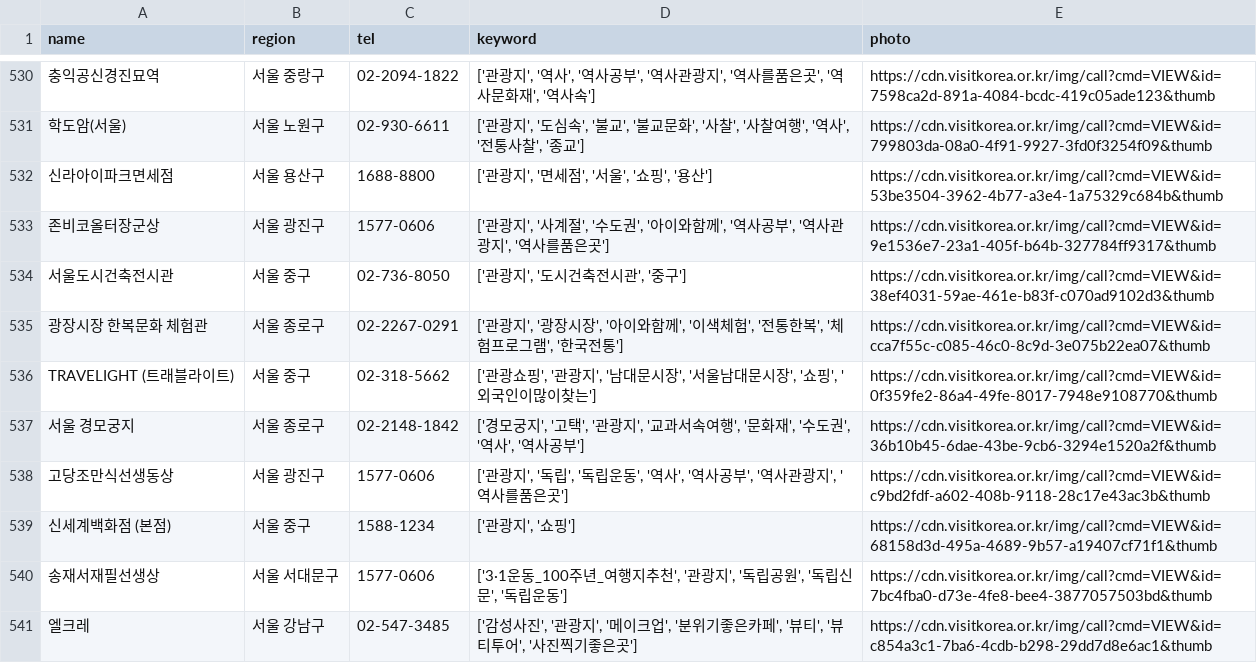
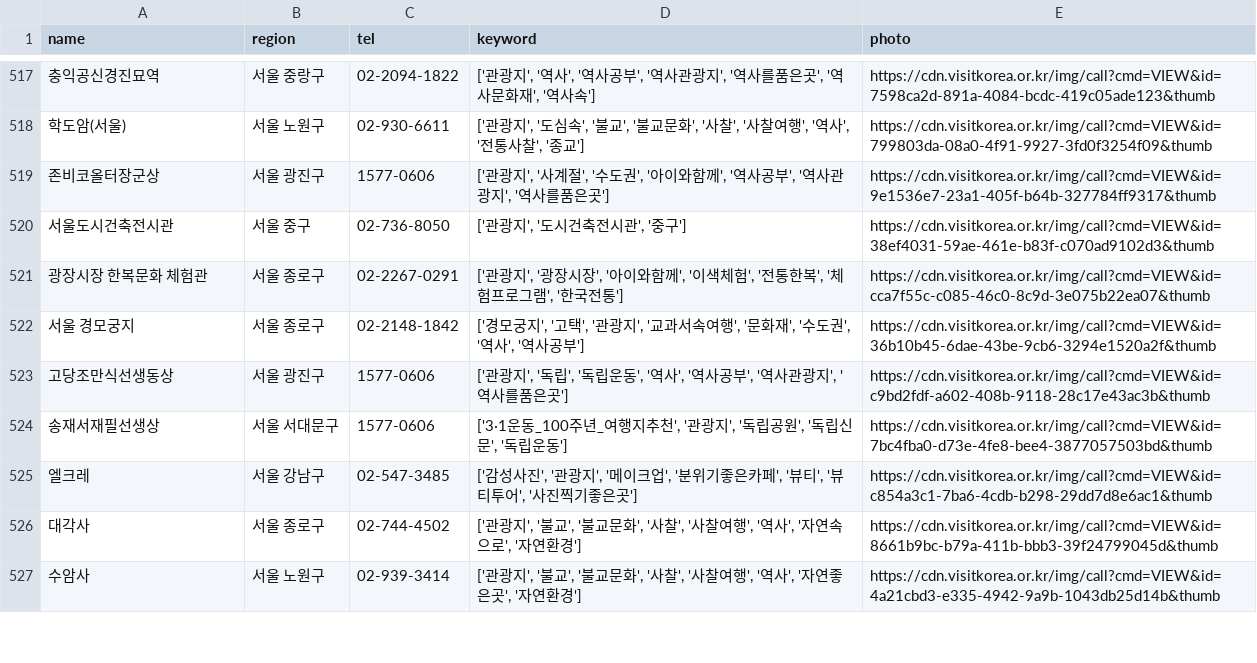
Before and after one commit to gwangju-ai-TRAIVEL-team/traivel_recommendation, a CSV file: travel_data_tourism_area/서울_tourism_area_data.csv (was travel_data/서울_data.csv), drawn as a sheet; only a part is shown, gaps mark what is left out; the shorter side is filled out with more unchanged rows; removed rows and columns are numbered as before the commit, all else as after; the diff covers the shown part only; the diff names each change by its address in the sheet, - before the commit and + after, or states it on an @@ line.

```diff
--- a/travel_data/서울_data.csv
+++ b/travel_data_tourism_area/서울_tourism_area_data.csv
-row 532: 신라아이파크면세점 | 서울 용산구 | 1688-8800 | ['관광지', '면세점', '서울', '쇼핑', '용산'] | https://cdn.visitkorea.or.kr/img/call?cmd=VIEW&id=53be3504-3962-4b77-a3e4-1a75329c684b&thumb
-row 536: TRAVELIGHT (트래블라이트) | 서울 중구 | 02-318-5662 | ['관광쇼핑', '관광지', '남대문시장', '서울남대문시장', '쇼핑', '외국인이많이찾는'] | https://cdn.visitkorea.or.kr/img/call?cmd=VIEW&id=0f359fe2-86a4-49fe-8017-7948e9108770&thumb
-row 539: 신세계백화점 (본점) | 서울 중구 | 1588-1234 | ['관광지', '쇼핑'] | https://cdn.visitkorea.or.kr/img/call?cmd=VIEW&id=68158d3d-495a-4689-9b57-a19407cf71f1&thumb
```
Also changed, not shown: 1 added row, 17 removed rows, 3 moved rows and 8 edited cells elsewhere in this file, travel_data_tourism_area/강원_tourism_area_data.csv, travel_data_tourism_area/경기_tourism_area_data.csv, 61 other files.
